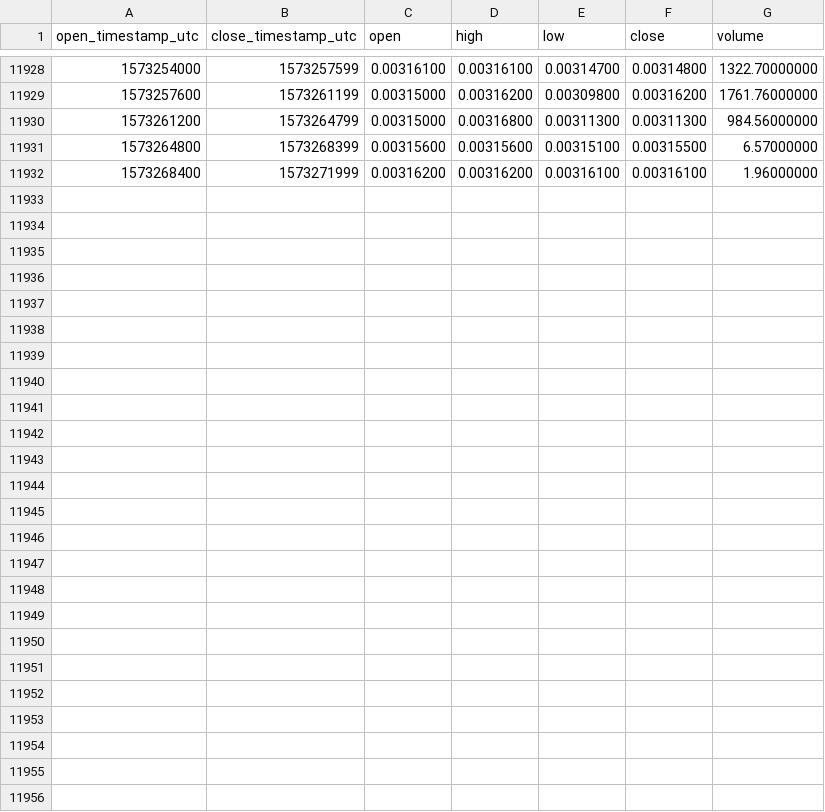
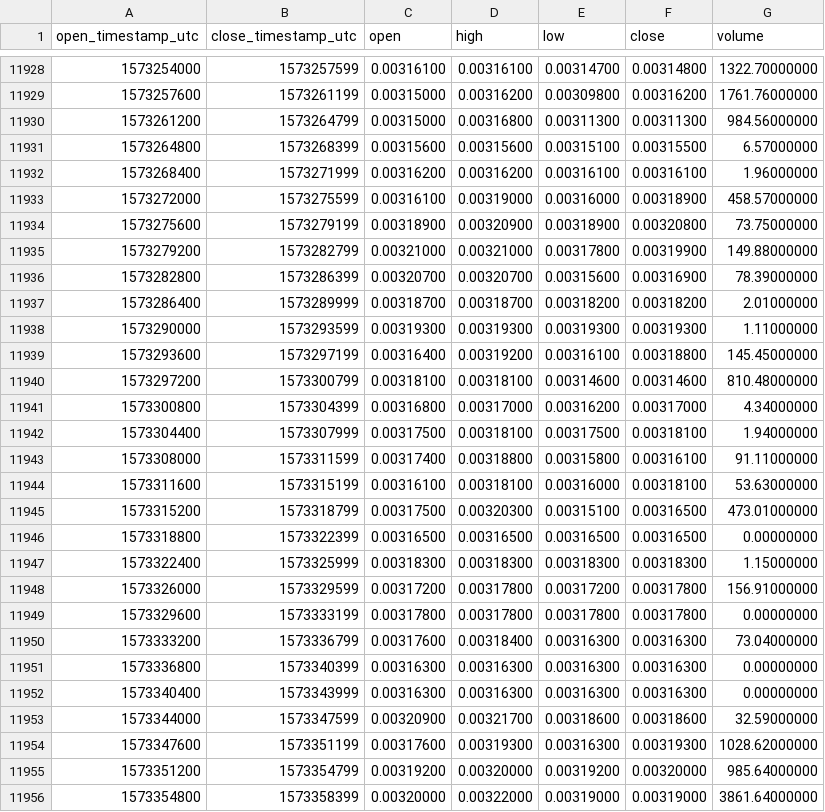
Before and after one commit to cryptobigbro/binance-NASETH, a CSV file: binance-NASETH-1h.csv, drawn as a sheet; only a part is shown, gaps mark what is left out; the diff names each change by its address in the sheet, - before the commit and + after, or states it on an @@ line.

Commit message:
Update OHLCV data.

```diff
--- a/binance-NASETH-1h.csv
+++ b/binance-NASETH-1h.csv
+row 11933: 1573272000 | 1573275599 | 0.00316100 | 0.00319000 | 0.00316000 | 0.00318900 | 458.57000000
+row 11934: 1573275600 | 1573279199 | 0.00318900 | 0.00320900 | 0.00318900 | 0.00320800 | 73.75000000
+row 11935: 1573279200 | 1573282799 | 0.00321000 | 0.00321000 | 0.00317800 | 0.00319900 | 149.88000000
+row 11936: 1573282800 | 1573286399 | 0.00320700 | 0.00320700 | 0.00315600 | 0.00316900 | 78.39000000
+row 11937: 1573286400 | 1573289999 | 0.00318700 | 0.00318700 | 0.00318200 | 0.00318200 | 2.01000000
+row 11938: 1573290000 | 1573293599 | 0.00319300 | 0.00319300 | 0.00319300 | 0.00319300 | 1.11000000
+row 11939: 1573293600 | 1573297199 | 0.00316400 | 0.00319200 | 0.00316100 | 0.00318800 | 145.45000000
+row 11940: 1573297200 | 1573300799 | 0.00318100 | 0.00318100 | 0.00314600 | 0.00314600 | 810.48000000
+row 11941: 1573300800 | 1573304399 | 0.00316800 | 0.00317000 | 0.00316200 | 0.00317000 | 4.34000000
+row 11942: 1573304400 | 1573307999 | 0.00317500 | 0.00318100 | 0.00317500 | 0.00318100 | 1.94000000
+row 11943: 1573308000 | 1573311599 | 0.00317400 | 0.00318800 | 0.00315800 | 0.00316100 | 91.11000000
+row 11944: 1573311600 | 1573315199 | 0.00316100 | 0.00318100 | 0.00316000 | 0.00318100 | 53.63000000
+row 11945: 1573315200 | 1573318799 | 0.00317500 | 0.00320300 | 0.00315100 | 0.00316500 | 473.01000000
+row 11946: 1573318800 | 1573322399 | 0.00316500 | 0.00316500 | 0.00316500 | 0.00316500 | 0.00000000
+row 11947: 1573322400 | 1573325999 | 0.00318300 | 0.00318300 | 0.00318300 | 0.00318300 | 1.15000000
+row 11948: 1573326000 | 1573329599 | 0.00317200 | 0.00317800 | 0.00317200 | 0.00317800 | 156.91000000
+row 11949: 1573329600 | 1573333199 | 0.00317800 | 0.00317800 | 0.00317800 | 0.00317800 | 0.00000000
+row 11950: 1573333200 | 1573336799 | 0.00317600 | 0.00318400 | 0.00316300 | 0.00316300 | 73.04000000
+row 11951: 1573336800 | 1573340399 | 0.00316300 | 0.00316300 | 0.00316300 | 0.00316300 | 0.00000000
+row 11952: 1573340400 | 1573343999 | 0.00316300 | 0.00316300 | 0.00316300 | 0.00316300 | 0.00000000
+row 11953: 1573344000 | 1573347599 | 0.00320900 | 0.00321700 | 0.00318600 | 0.00318600 | 32.59000000
+row 11954: 1573347600 | 1573351199 | 0.00317600 | 0.00319300 | 0.00316300 | 0.00319300 | 1028.62000000
+row 11955: 1573351200 | 1573354799 | 0.00319200 | 0.00320000 | 0.00319200 | 0.00320000 | 985.64000000
+row 11956: 1573354800 | 1573358399 | 0.00320000 | 0.00322000 | 0.00319000 | 0.00319000 | 3861.64000000
```
Also changed, not shown: binance-NASETH-1d.csv.
